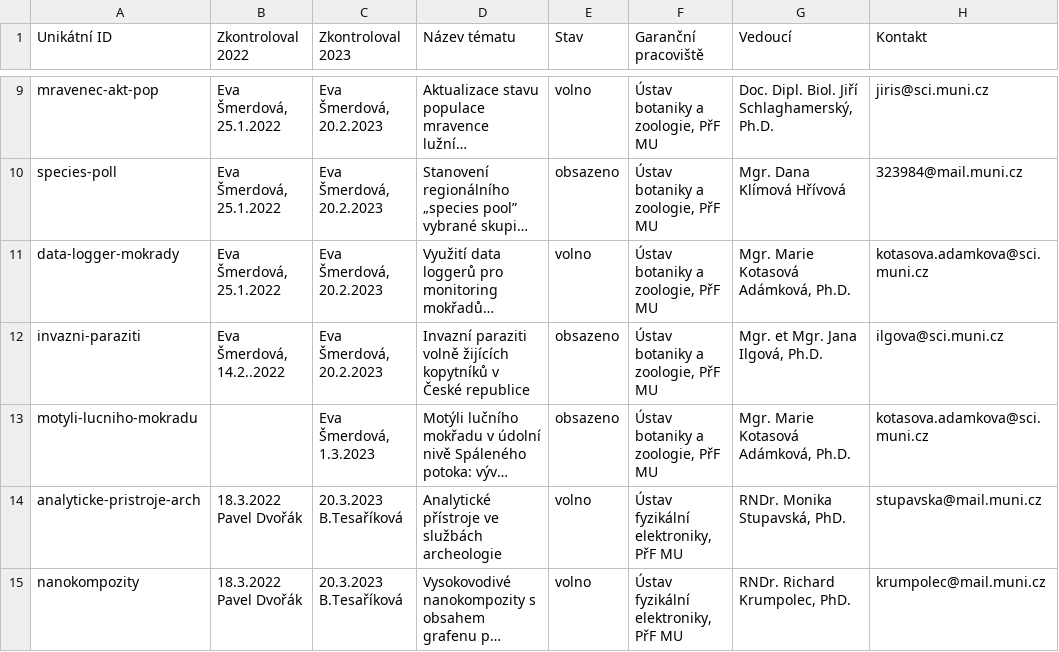
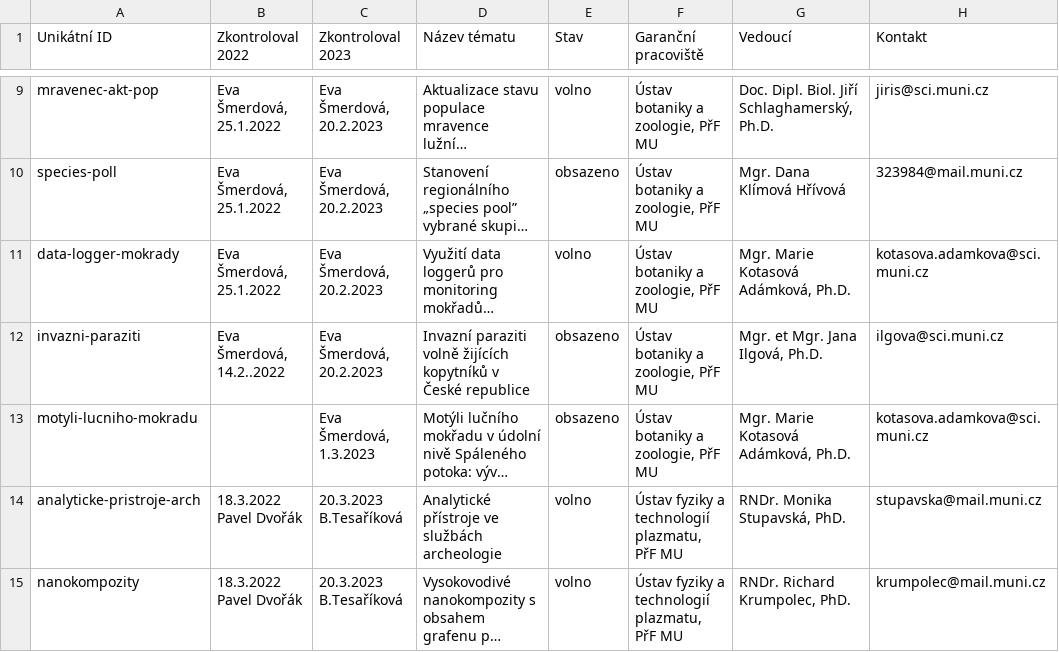
Before and after one commit to zverinec/prostredoskolaky-web, a CSV file: data/soc_topics_prf.csv, drawn as a sheet; only a part is shown, gaps mark what is left out; long unchanged cells end in …; the diff covers the shown part only; the diff names each change by its address in the sheet, - before the commit and + after, or states it on an @@ line.

Commit message:
Update PrF topics.

```diff
--- a/data/soc_topics_prf.csv
+++ b/data/soc_topics_prf.csv
-F14:F15 (Garanční pracoviště): Ústav fyzikální elektroniky, PřF MU
+F14:F15 (Garanční pracoviště): Ústav fyziky a technologií plazmatu, PřF MU
```
Also changed, not shown: 2 added rows elsewhere in this file, data/soc_garants.csv.
